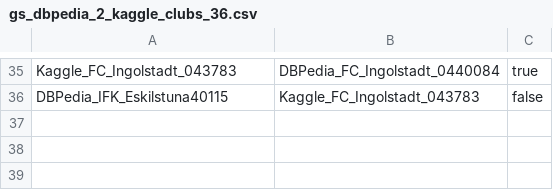
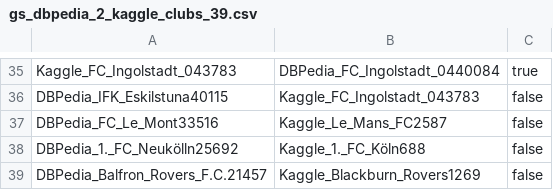
Before and after one commit to WebDataIntegrationProject/SoccerIdentityResolution, a CSV file: data/goldstandard/gs_dbpedia_2_kaggle_clubs_39.csv (was data/goldstandard/gs_dbpedia_2_kaggle_clubs_36.csv), drawn as a sheet; only a part is shown, gaps mark what is left out.

```diff
--- a/data/goldstandard/gs_dbpedia_2_kaggle_clubs_36.csv
+++ b/data/goldstandard/gs_dbpedia_2_kaggle_clubs_39.csv
@@ -36 +36,4 @@ Kaggle_FC_Ingolstadt_043783,DBPedia_FC_Ingolstadt_0440084,true
 DBPedia_IFK_Eskilstuna40115,Kaggle_FC_Ingolstadt_043783,false
+DBPedia_FC_Le_Mont33516,Kaggle_Le_Mans_FC2587,false
+DBPedia_1._FC_Neukölln25692,Kaggle_1._FC_Köln688,false
+DBPedia_Balfron_Rovers_F.C.21457,Kaggle_Blackburn_Rovers1269,false
```
Also changed, not shown: data/goldstandard/completeGoldstandard/gs_dbpedia_2_kaggle_clubs.csv, data/goldstandard/gs_dbpedia_2_kaggle_clubs_77.csv, 5 other files.
